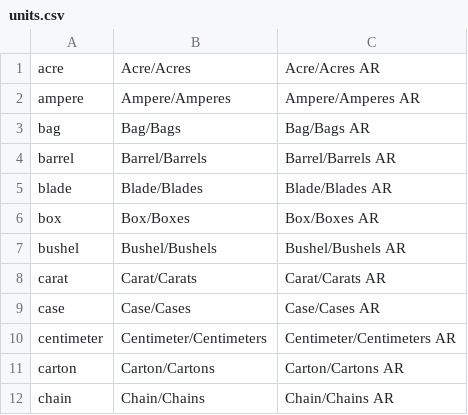
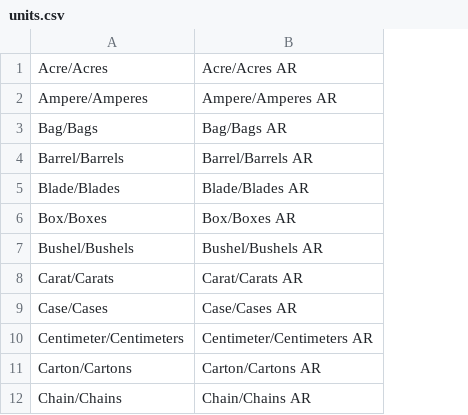
Before and after one commit to Searchinmena/searchinmena, a CSV file: db/seeds/units.csv, drawn as a sheet; only a part is shown; the diff names each change by its address in the sheet, - before the commit and + after, or states it on an @@ line.

```diff
--- a/db/seeds/units.csv
+++ b/db/seeds/units.csv
-column A, rows 1-12: acre | ampere | bag | barrel | blade | box | bushel | carat | case | centimeter | carton | chain
```
Also changed, not shown: db/seeds/business_types.csv, db/seeds/countries.csv, 57 other files.
